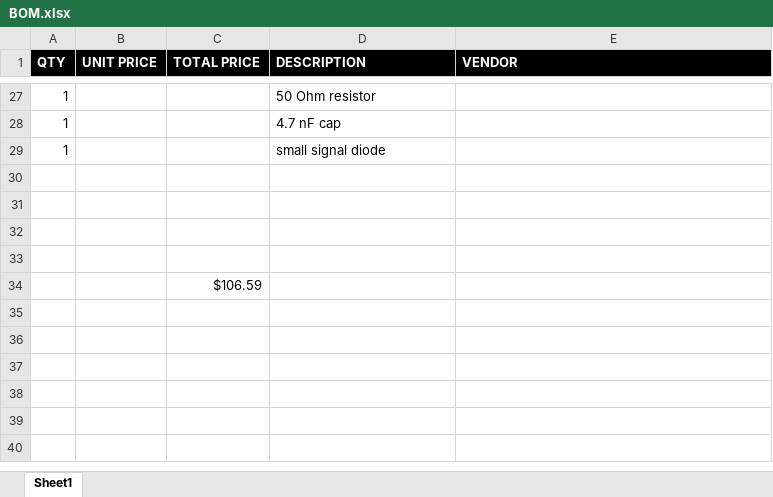
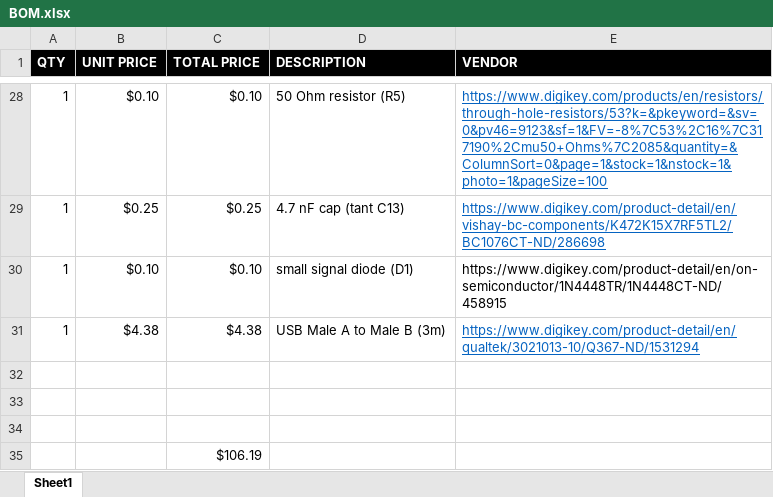
Before and after one commit to geedubs/teensytrigger, an Excel workbook: hardware/BOM.xlsx, sheet Sheet1, drawn as a sheet; only a part is shown, gaps mark what is left out; values as stored, in another font and other column widths than the file's, no borders; removed rows and columns are numbered as before the commit, all else as after; the diff covers the shown part only; the diff names each change by its address in the sheet, - before the commit and + after, or states it on an @@ line.

```diff
--- a/hardware/BOM.xlsx (sheet Sheet1)
+++ b/hardware/BOM.xlsx (sheet Sheet1)
-B28 (UNIT PRICE): (empty)
+B28 (UNIT PRICE): $0.10
-C28 (TOTAL PRICE): (empty)
+C28 (TOTAL PRICE): $0.10
-D28 (DESCRIPTION): 50 Ohm resistor
+D28 (DESCRIPTION): 50 Ohm resistor (R5)
-E28 (VENDOR): (empty)
+E28 (VENDOR): https://www.digikey.com/products/en/resistors/through-hole-resistors/53?k=&pkeyword=&sv=0&pv46=9123&sf=1&FV=-8%7C53%2C16%7C317190%2Cmu50+Ohms%7C2085&quantity=&ColumnSort=0&page=1&stock=1&nstock=1&photo=1&pageSize=100
-row 28: 1 |  |  | 4.7 nF cap
+row 29: 1 | $0.25 | $0.25 | 4.7 nF cap (tant C13) | https://www.digikey.com/product-detail/en/vishay-bc-components/K472K15X7RF5TL2/BC1076CT-ND/286698
-B30 (UNIT PRICE): (empty)
+B30 (UNIT PRICE): $0.10
-C30 (TOTAL PRICE): (empty)
+C30 (TOTAL PRICE): $0.10
-D30 (DESCRIPTION): small signal diode
+D30 (DESCRIPTION): small signal diode (D1)
-E30 (VENDOR): (empty)
+E30 (VENDOR): https://www.digikey.com/product-detail/en/on-semiconductor/1N4448TR/1N4448CT-ND/458915
+row 31: 1 | $4.38 | $4.38 | USB Male A to Male B (3m) | https://www.digikey.com/product-detail/en/qualtek/3021013-10/Q367-ND/1531294
-row 33: (empty)
-C35 (TOTAL PRICE): $106.59
+C35 (TOTAL PRICE): $106.19
```
Also changed, not shown: 11 added rows, 10 removed rows, 1 moved row, 5 edited cells and cell formats elsewhere in this sheet, formulas that keep their value.
